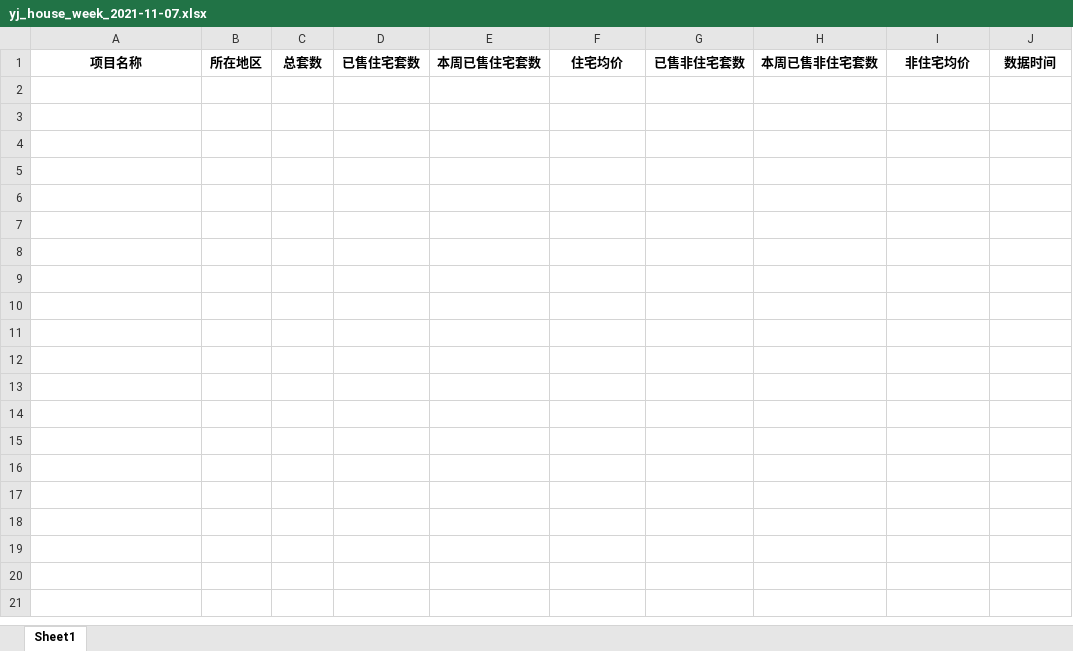
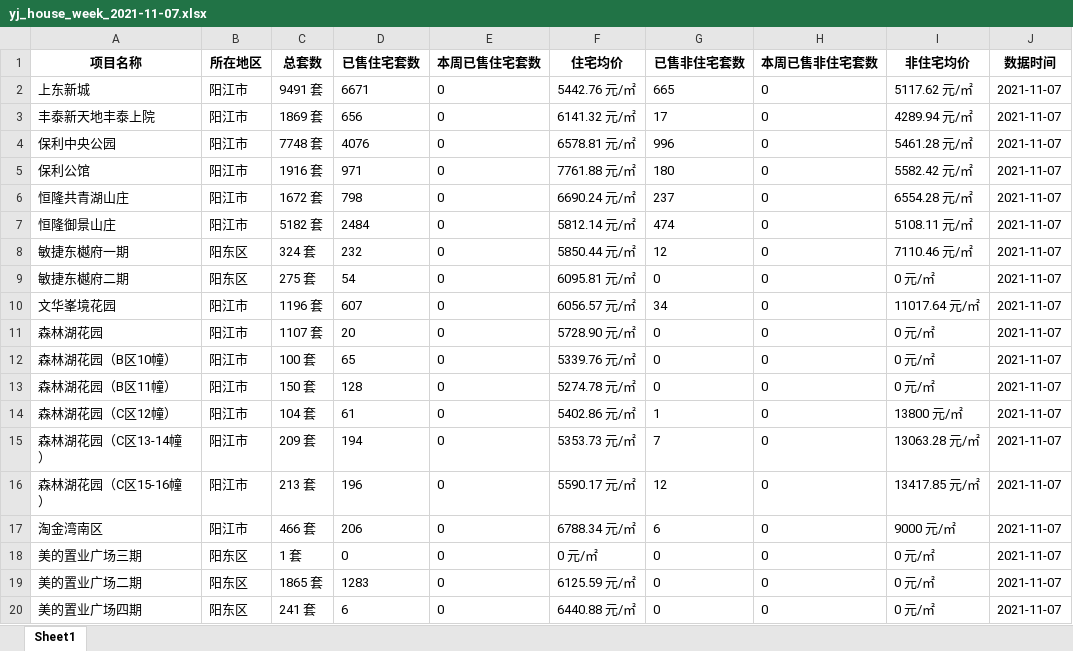
Before and after one commit to ArtistRuan/webspide, an Excel workbook: bilibiliParactise/4_request_spider/yj_gov_houses/yj_house_week/yj_house_week_2021-11-07.xlsx, sheet Sheet1, drawn as a sheet; only a part is shown; values as stored, in another font and other column widths than the file's, no borders; the diff covers the shown part only; the diff names each change by its address in the sheet, - before the commit and + after, or states it on an @@ line.

```diff
--- a/bilibiliParactise/4_request_spider/yj_gov_houses/yj_house_week/yj_house_week_2021-11-07.xlsx (sheet Sheet1)
+++ b/bilibiliParactise/4_request_spider/yj_gov_houses/yj_house_week/yj_house_week_2021-11-07.xlsx (sheet Sheet1)
+row 2: 上东新城 | 阳江市 | 9491 套 | 6671 | 0 | 5442.76 元/㎡ | 665 | 0 | 5117.62 元/㎡ | 2021-11-07
+row 3: 丰泰新天地丰泰上院 | 阳江市 | 1869 套 | 656 | 0 | 6141.32 元/㎡ | 17 | 0 | 4289.94 元/㎡ | 2021-11-07
+row 4: 保利中央公园 | 阳江市 | 7748 套 | 4076 | 0 | 6578.81 元/㎡ | 996 | 0 | 5461.28 元/㎡ | 2021-11-07
+row 5: 保利公馆 | 阳江市 | 1916 套 | 971 | 0 | 7761.88 元/㎡ | 180 | 0 | 5582.42 元/㎡ | 2021-11-07
+row 6: 恒隆共青湖山庄 | 阳江市 | 1672 套 | 798 | 0 | 6690.24 元/㎡ | 237 | 0 | 6554.28 元/㎡ | 2021-11-07
+row 7: 恒隆御景山庄 | 阳江市 | 5182 套 | 2484 | 0 | 5812.14 元/㎡ | 474 | 0 | 5108.11 元/㎡ | 2021-11-07
+row 8: 敏捷东樾府一期 | 阳东区 | 324 套 | 232 | 0 | 5850.44 元/㎡ | 12 | 0 | 7110.46 元/㎡ | 2021-11-07
+row 9: 敏捷东樾府二期 | 阳东区 | 275 套 | 54 | 0 | 6095.81 元/㎡ | 0 | 0 | 0 元/㎡ | 2021-11-07
+row 10: 文华峯境花园 | 阳江市 | 1196 套 | 607 | 0 | 6056.57 元/㎡ | 34 | 0 | 11017.64 元/㎡ | 2021-11-07
+row 11: 森林湖花园 | 阳江市 | 1107 套 | 20 | 0 | 5728.90 元/㎡ | 0 | 0 | 0 元/㎡ | 2021-11-07
+row 12: 森林湖花园（B区10幢） | 阳江市 | 100 套 | 65 | 0 | 5339.76 元/㎡ | 0 | 0 | 0 元/㎡ | 2021-11-07
+row 13: 森林湖花园（B区11幢） | 阳江市 | 150 套 | 128 | 0 | 5274.78 元/㎡ | 0 | 0 | 0 元/㎡ | 2021-11-07
+row 14: 森林湖花园（C区12幢） | 阳江市 | 104 套 | 61 | 0 | 5402.86 元/㎡ | 1 | 0 | 13800 元/㎡ | 2021-11-07
+row 15: 森林湖花园（C区13-14幢） | 阳江市 | 209 套 | 194 | 0 | 5353.73 元/㎡ | 7 | 0 | 13063.28 元/㎡ | 2021-11-07
+row 16: 森林湖花园（C区15-16幢） | 阳江市 | 213 套 | 196 | 0 | 5590.17 元/㎡ | 12 | 0 | 13417.85 元/㎡ | 2021-11-07
+row 17: 淘金湾南区 | 阳江市 | 466 套 | 206 | 0 | 6788.34 元/㎡ | 6 | 0 | 9000 元/㎡ | 2021-11-07
+row 18: 美的置业广场三期 | 阳东区 | 1 套 | 0 | 0 | 0 元/㎡ | 0 | 0 | 0 元/㎡ | 2021-11-07
+row 19: 美的置业广场二期 | 阳东区 | 1865 套 | 1283 | 0 | 6125.59 元/㎡ | 0 | 0 | 0 元/㎡ | 2021-11-07
+row 20: 美的置业广场四期 | 阳东区 | 241 套 | 6 | 0 | 6440.88 元/㎡ | 0 | 0 | 0 元/㎡ | 2021-11-07
```
Also changed, not shown: 12 added rows elsewhere in this sheet, bilibiliParactise/4_request_spider/yj_gov_houses/yj_house_all/yj_house_2021-11-07.xlsx, bilibiliParactise/4_request_spider/yj_gov_houses/yj_house_day/yj_house_day_2021-11-07.xlsx, 3 other files.
